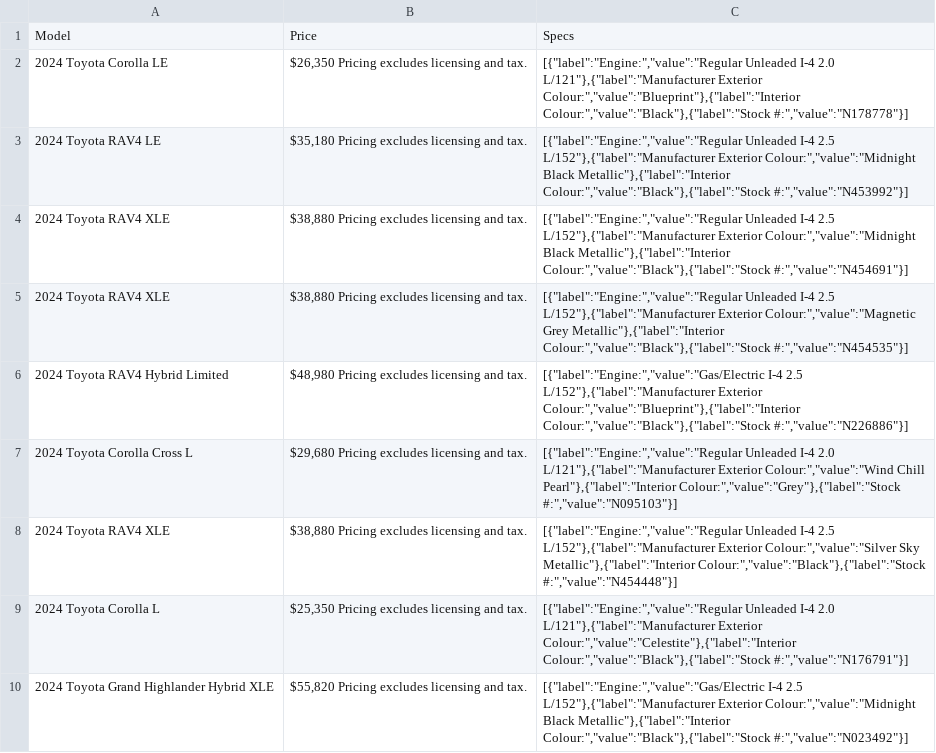
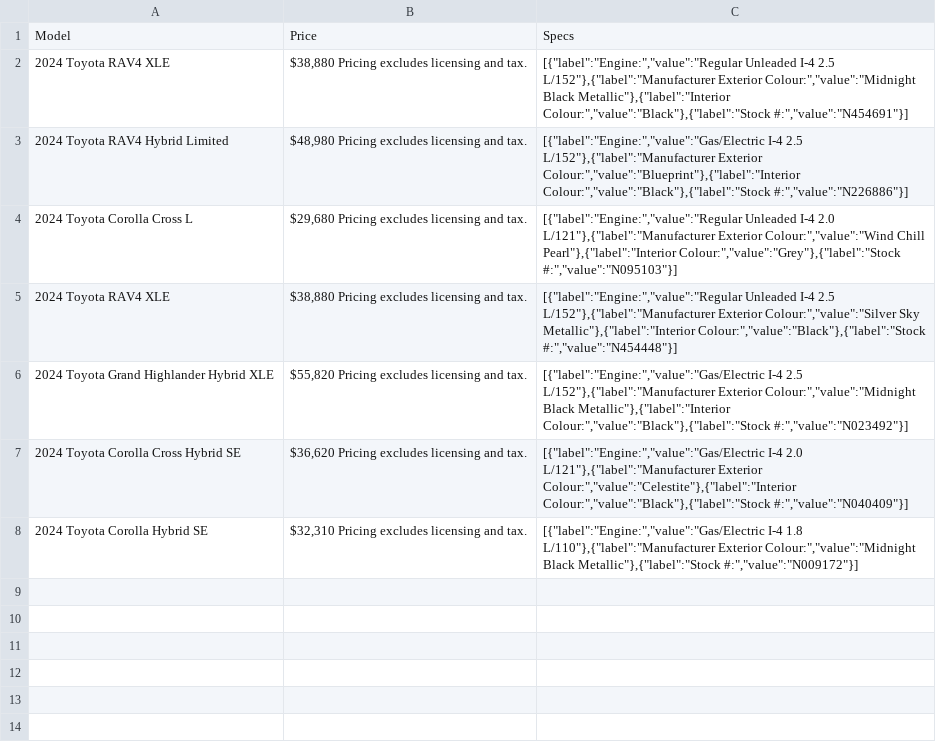
Before and after one commit to gitony0101/X4DS, a CSV file: Projects/scrapping_js/carInfo_anchor.csv, drawn as a sheet.

```diff
--- a/Projects/scrapping_js/carInfo_anchor.csv
+++ b/Projects/scrapping_js/carInfo_anchor.csv
@@ -1,6 +1,3 @@
 Model,Price,Specs
-2024 Toyota Corolla LE,"$26,350   Pricing excludes licensing and tax.","[{""label"":""Engine:"",""value"":""Regular Unleaded I-4 2.0 L/121""},{""label"":""Manufacturer Exterior Colour:"",""value"":""Blueprint""},{""label"":""Interior Colour:"",""value"":""Black""},{""label"":""Stock #:"",""value"":""N178778""}]"
-2024 Toyota RAV4 LE,"$35,180   Pricing excludes licensing and tax.","[{""label"":""Engine:"",""value"":""Regular Unleaded I-4 2.5 L/152""},{""label"":""Manufacturer Exterior Colour:"",""value"":""Midnight Black Metallic""},{""label"":""Interior Colour:"",""value"":""Black""},{""label"":""Stock #:"",""value"":""N453992""}]"
 2024 Toyota RAV4 XLE,"$38,880   Pricing excludes licensing and tax.","[{""label"":""Engine:"",""value"":""Regular Unleaded I-4 2.5 L/152""},{""label"":""Manufacturer Exterior Colour:"",""value"":""Midnight Black Metallic""},{""label"":""Interior Colour:"",""value"":""Black""},{""label"":""Stock #:"",""value"":""N454691""}]"
-2024 Toyota RAV4 XLE,"$38,880   Pricing excludes licensing and tax.","[{""label"":""Engine:"",""value"":""Regular Unleaded I-4 2.5 L/152""},{""label"":""Manufacturer Exterior Colour:"",""value"":""Magnetic Grey Metallic""},{""label"":""Interior Colour:"",""value"":""Black""},{""label"":""Stock #:"",""value"":""N454535""}]"
 2024 Toyota RAV4 Hybrid Limited,"$48,980   Pricing excludes licensing and tax.","[{""label"":""Engine:"",""value"":""Gas/Electric I-4 2.5 L/152""},{""label"":""Manufacturer Exterior Colour:"",""value"":""Blueprint""},{""label"":""Interior Colour:"",""value"":""Black""},{""label"":""Stock #:"",""value"":""N226886""}]"
@@ -8,3 +5,4 @@ Model,Price,Specs
 2024 Toyota RAV4 XLE,"$38,880   Pricing excludes licensing and tax.","[{""label"":""Engine:"",""value"":""Regular Unleaded I-4 2.5 L/152""},{""label"":""Manufacturer Exterior Colour:"",""value"":""Silver Sky Metallic""},{""label"":""Interior Colour:"",""value"":""Black""},{""label"":""Stock #:"",""value"":""N454448""}]"
-2024 Toyota Corolla L,"$25,350   Pricing excludes licensing and tax.","[{""label"":""Engine:"",""value"":""Regular Unleaded I-4 2.0 L/121""},{""label"":""Manufacturer Exterior Colour:"",""value"":""Celestite""},{""label"":""Interior Colour:"",""value"":""Black""},{""label"":""Stock #:"",""value"":""N176791""}]"
 2024 Toyota Grand Highlander Hybrid XLE,"$55,820   Pricing excludes licensing and tax.","[{""label"":""Engine:"",""value"":""Gas/Electric I-4 2.5 L/152""},{""label"":""Manufacturer Exterior Colour:"",""value"":""Midnight Black Metallic""},{""label"":""Interior Colour:"",""value"":""Black""},{""label"":""Stock #:"",""value"":""N023492""}]"
+2024 Toyota Corolla Cross Hybrid SE,"$36,620   Pricing excludes licensing and tax.","[{""label"":""Engine:"",""value"":""Gas/Electric I-4 2.0 L/121""},{""label"":""Manufacturer Exterior Colour:"",""value"":""Celestite""},{""label"":""Interior Colour:"",""value"":""Black""},{""label"":""Stock #:"",""value"":""N040409""}]"
+2024 Toyota Corolla Hybrid SE,"$32,310   Pricing excludes licensing and tax.","[{""label"":""Engine:"",""value"":""Gas/Electric I-4 1.8 L/110""},{""label"":""Manufacturer Exterior Colour:"",""value"":""Midnight Black Metallic""},{""label"":""Stock #:"",""value"":""N009172""}]"
```
Also changed, not shown: Projects/scrapping_js/carInfo_breton.csv, Projects/scrapping_js/carInfo_toyotaplaza.csv, 38 other files.
